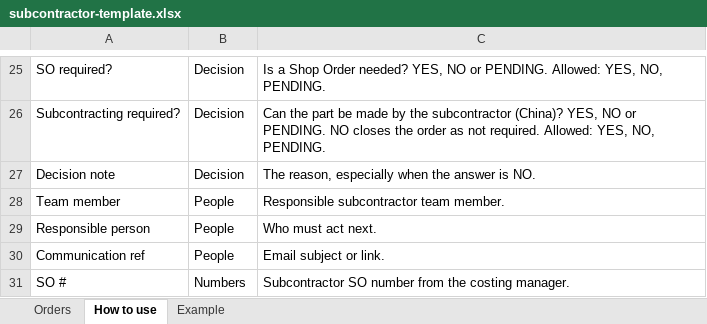
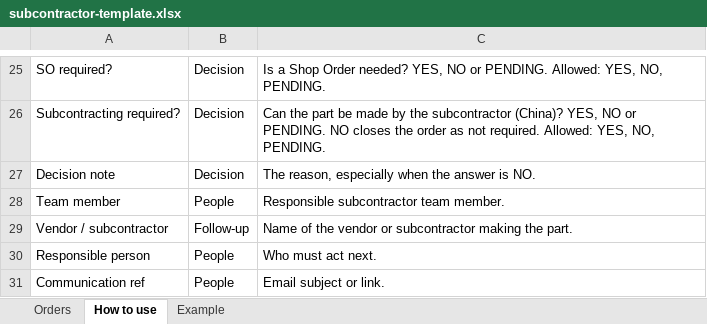
Before and after one commit to ichbinsakib/ryd-so-tracker, an Excel workbook: frontend/subcontractor-template.xlsx, sheet How to use, drawn as a sheet; only a part is shown, gaps mark what is left out; the shorter side is filled out with more unchanged rows; values as stored, in another font and other column widths than the file's, no borders; the diff names each change by its address in the sheet, - before the commit and + after, or states it on an @@ line.

```diff
--- a/frontend/subcontractor-template.xlsx (sheet How to use)
+++ b/frontend/subcontractor-template.xlsx (sheet How to use)
+row 29: Vendor / subcontractor | Follow-up | Name of the vendor or subcontractor making the part.
```
Also changed, not shown: sheet Example, sheet Orders, 10 other files.
